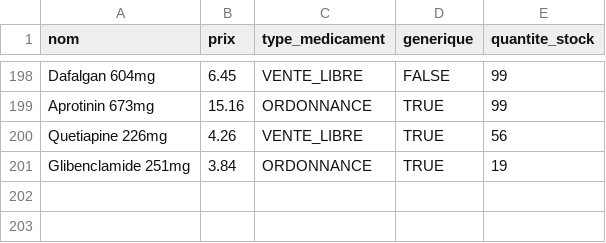
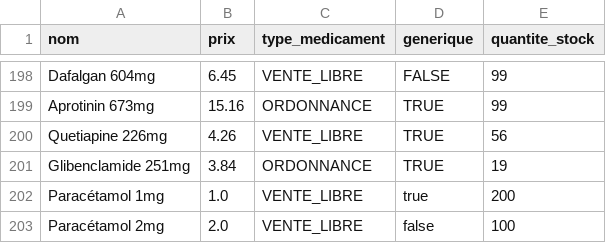
Before and after one commit to octhama/ProjetPharmacie, a CSV file: src/data/medicaments.csv, drawn as a sheet; only a part is shown, gaps mark what is left out; the diff names each change by its address in the sheet, - before the commit and + after, or states it on an @@ line.

```diff
--- a/src/data/medicaments.csv
+++ b/src/data/medicaments.csv
+row 202: Paracétamol 1mg | 1.0 | VENTE_LIBRE | true | 200
+row 203: Paracétamol 2mg | 2.0 | VENTE_LIBRE | false | 100
```
Also changed, not shown: 4 other files.
